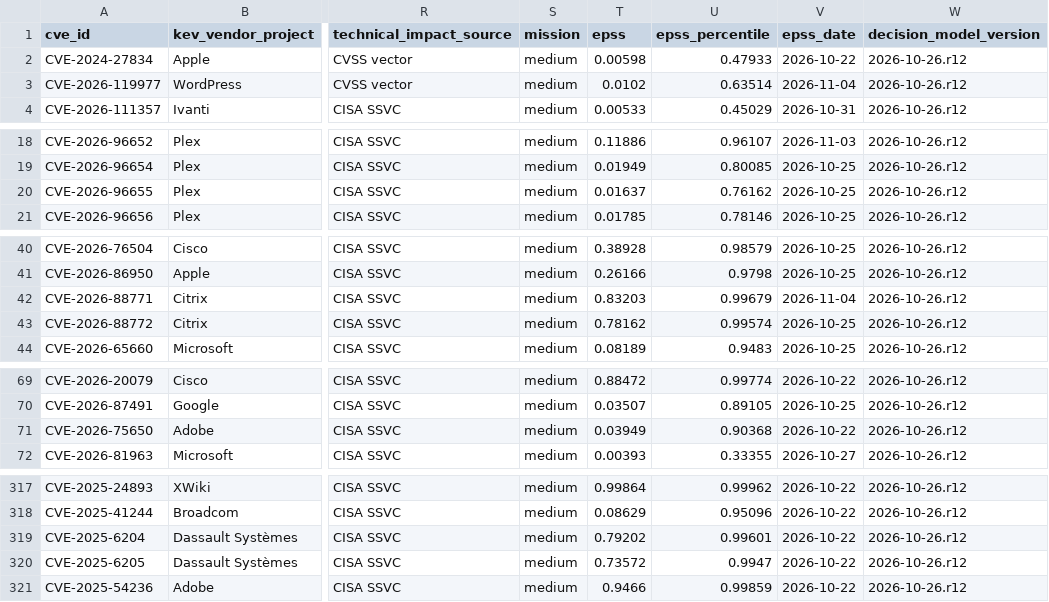
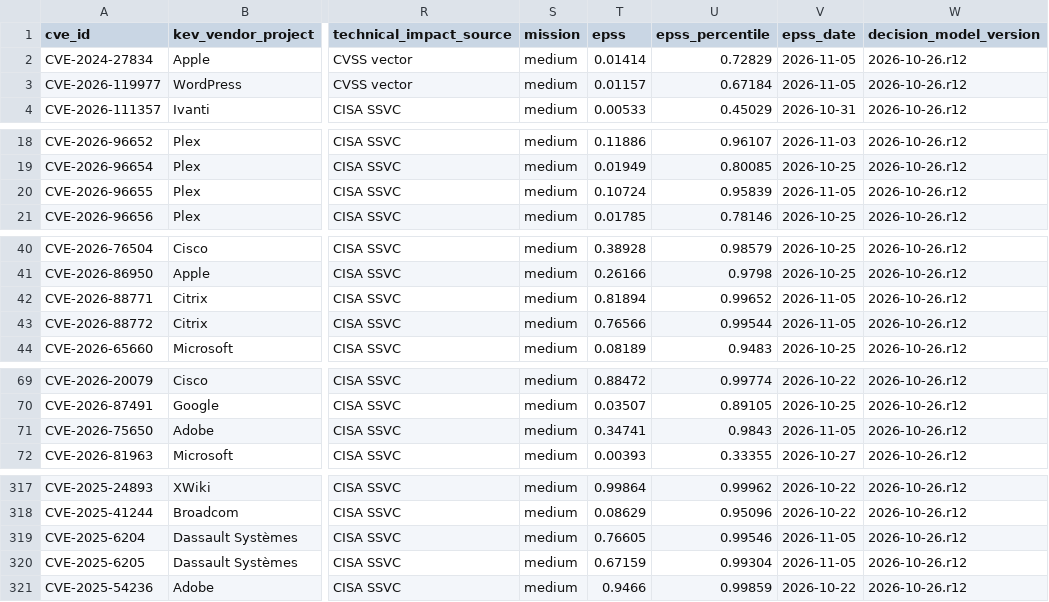
Before and after one commit to jvcr/kev-ssvc-decisions, a CSV file: data/kev.csv, drawn as a sheet; only a part is shown, gaps mark what is left out; the diff covers the shown part only; the diff names each change by its address in the sheet, - before the commit and + after, or states it on an @@ line.

```diff
--- a/data/kev.csv
+++ b/data/kev.csv
-T2 (epss): 0.00598
+T2 (epss): 0.01414
-U2 (epss_percentile): 0.47933
+U2 (epss_percentile): 0.72829
-V2 (epss_date): 2026-10-22
+V2 (epss_date): 2026-11-05
-T3 (epss): 0.0102
+T3 (epss): 0.01157
-U3 (epss_percentile): 0.63514
+U3 (epss_percentile): 0.67184
-V3 (epss_date): 2026-11-04
+V3 (epss_date): 2026-11-05
-T20 (epss): 0.01637
+T20 (epss): 0.10724
-U20 (epss_percentile): 0.76162
+U20 (epss_percentile): 0.95839
-V20 (epss_date): 2026-10-25
+V20 (epss_date): 2026-11-05
-T42 (epss): 0.83203
+T42 (epss): 0.81894
-U42 (epss_percentile): 0.99679
+U42 (epss_percentile): 0.99652
-V42 (epss_date): 2026-11-04
+V42 (epss_date): 2026-11-05
-T43 (epss): 0.78162
+T43 (epss): 0.76566
-U43 (epss_percentile): 0.99574
+U43 (epss_percentile): 0.99544
-V43 (epss_date): 2026-10-25
+V43 (epss_date): 2026-11-05
-T71 (epss): 0.03949
+T71 (epss): 0.34741
-U71 (epss_percentile): 0.90368
+U71 (epss_percentile): 0.9843
-V71 (epss_date): 2026-10-22
+V71 (epss_date): 2026-11-05
-T319 (epss): 0.79202
+T319 (epss): 0.76605
-U319 (epss_percentile): 0.99601
+U319 (epss_percentile): 0.99546
-V319:V320 (epss_date): 2026-10-22
+V319:V320 (epss_date): 2026-11-05
-T320 (epss): 0.73572
+T320 (epss): 0.67159
-U320 (epss_percentile): 0.9947
+U320 (epss_percentile): 0.99304
```
Also changed, not shown: 8 edited cells elsewhere in this file, 2 other files.
